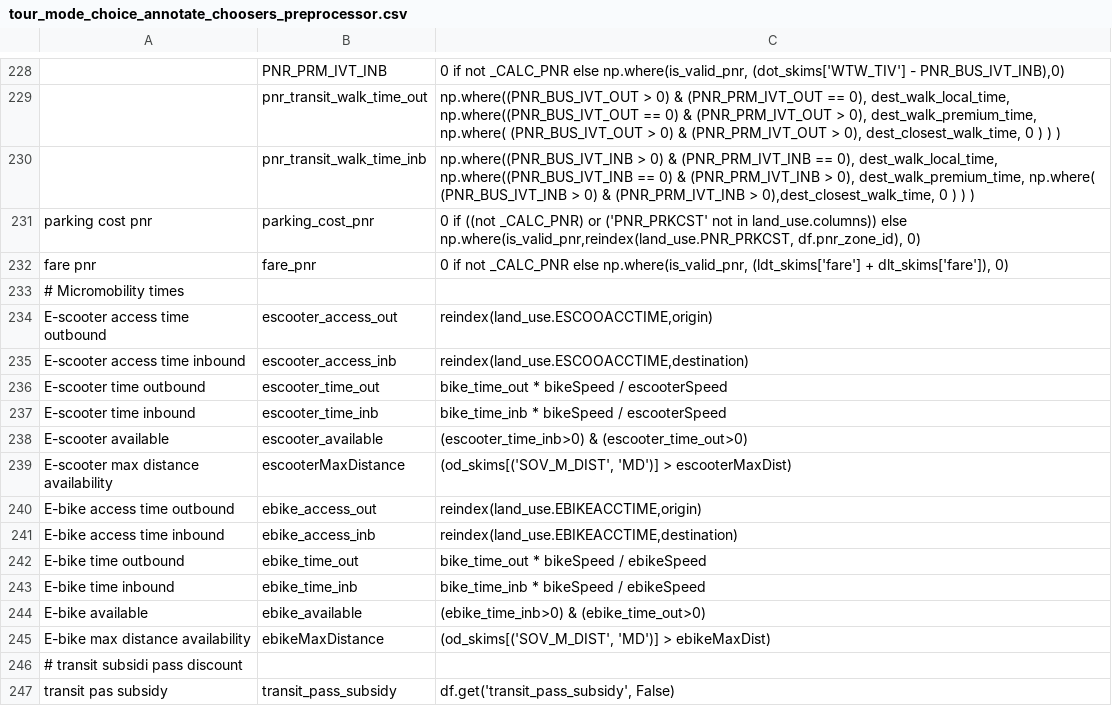
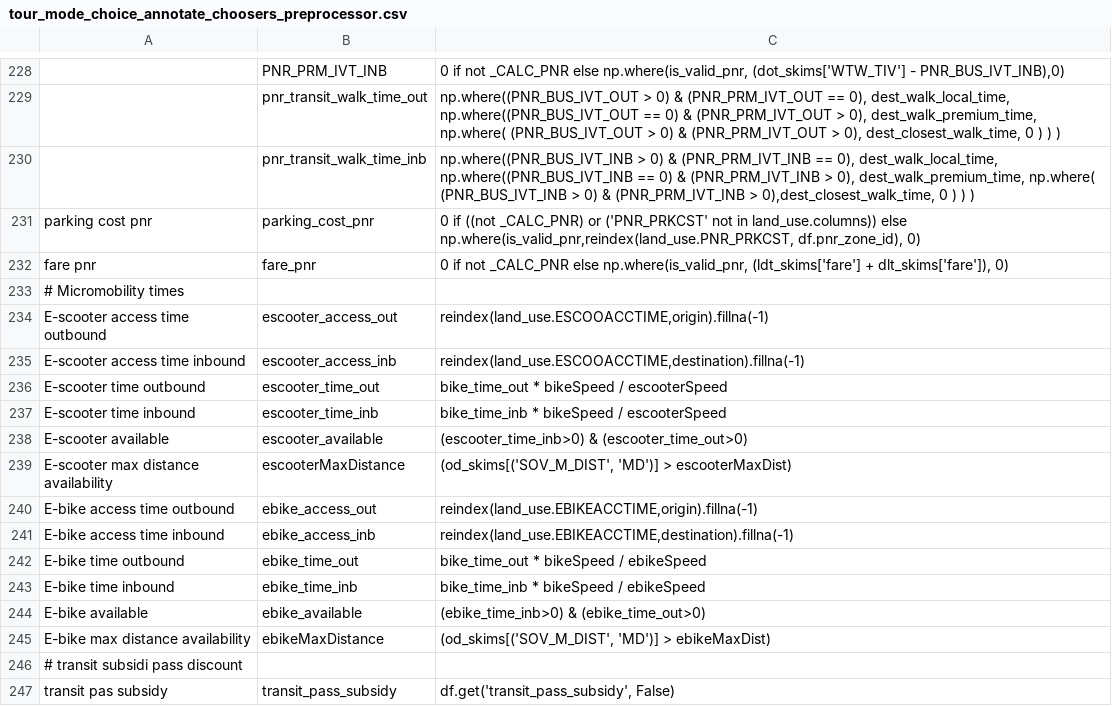
Before and after one commit to RSGInc/SimOR, a CSV file: resident/configs/tour_mode_choice_annotate_choosers_preprocessor.csv, drawn as a sheet; only a part is shown, gaps mark what is left out.

Commit message:
fillna for ebike and escooter access times tmc

```diff
--- a/resident/configs/tour_mode_choice_annotate_choosers_preprocessor.csv
+++ b/resident/configs/tour_mode_choice_annotate_choosers_preprocessor.csv
@@ -233,4 +233,4 @@ fare pnr,fare_pnr,"0 if not _CALC_PNR else np.where(is_valid_pnr, (ldt_skims['fa
 # Micromobility times,,
-E-scooter access time outbound,escooter_access_out,"reindex(land_use.ESCOOACCTIME,origin)"
-E-scooter access time inbound,escooter_access_inb,"reindex(land_use.ESCOOACCTIME,destination)"
+E-scooter access time outbound,escooter_access_out,"reindex(land_use.ESCOOACCTIME,origin).fillna(-1)"
+E-scooter access time inbound,escooter_access_inb,"reindex(land_use.ESCOOACCTIME,destination).fillna(-1)"
 E-scooter time outbound,escooter_time_out,bike_time_out * bikeSpeed / escooterSpeed
@@ -239,4 +239,4 @@ E-scooter available,escooter_available,(escooter_time_inb>0) & (escooter_time_ou
 E-scooter max distance availability,escooterMaxDistance,"(od_skims[('SOV_M_DIST', 'MD')] > escooterMaxDist)"
-E-bike access time outbound,ebike_access_out,"reindex(land_use.EBIKEACCTIME,origin)"
-E-bike access time inbound,ebike_access_inb,"reindex(land_use.EBIKEACCTIME,destination)"
+E-bike access time outbound,ebike_access_out,"reindex(land_use.EBIKEACCTIME,origin).fillna(-1)"
+E-bike access time inbound,ebike_access_inb,"reindex(land_use.EBIKEACCTIME,destination).fillna(-1)"
 E-bike time outbound,ebike_time_out,bike_time_out * bikeSpeed / ebikeSpeed
```
